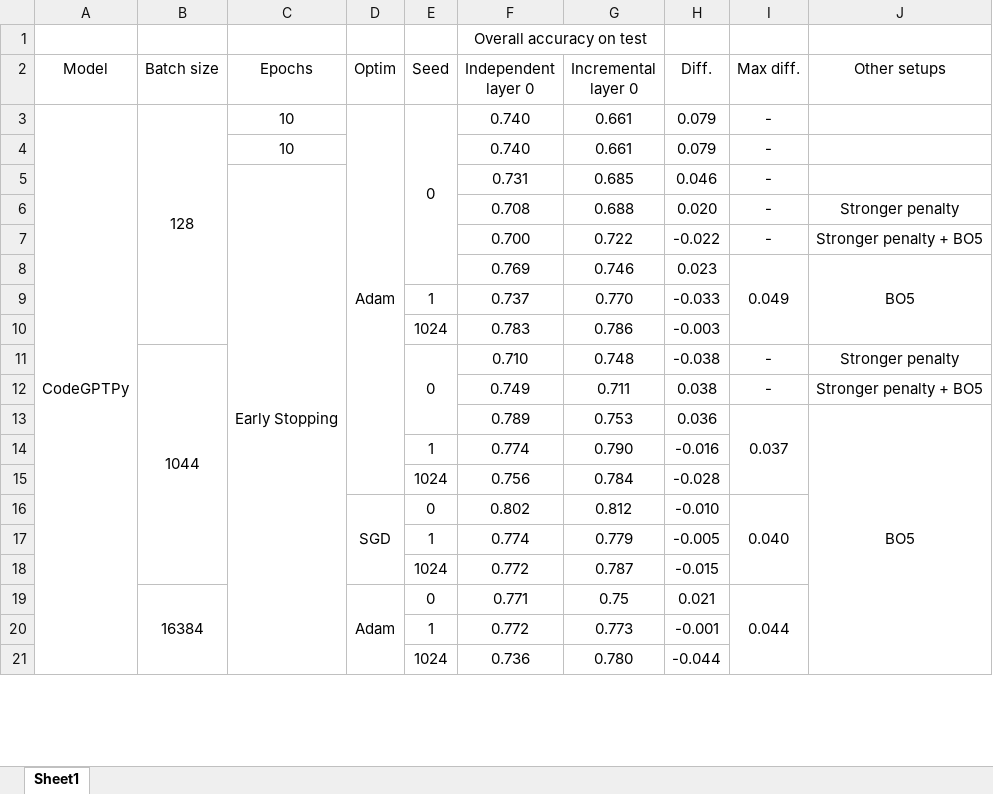
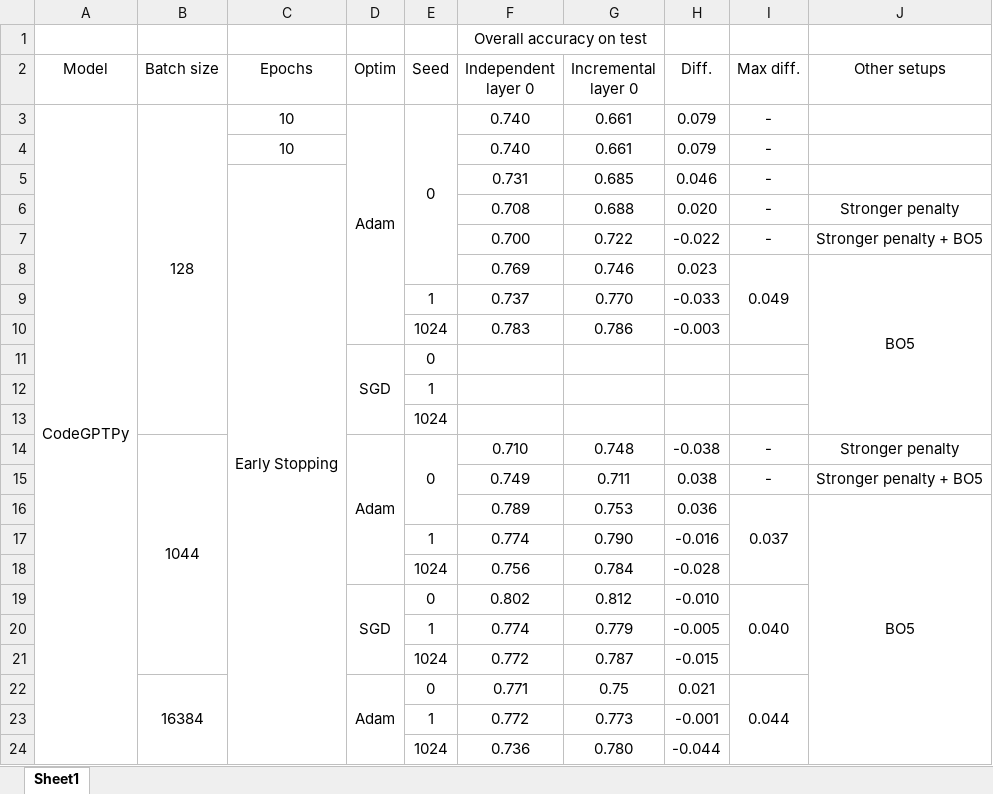
Before and after one commit to Superhzf/interpretability-of-source-code-transformers, an Excel workbook: POS Code/Experiments/attachments/SeedInvestigation.xlsx, sheet Sheet1, drawn as a sheet; only a part is shown; values as stored, in another font and other column widths than the file's, no borders; removed rows and columns are numbered as before the commit, all else as after; the diff names each change by its address in the sheet, - before the commit and + after, or states it on an @@ line.

Commit message:
type: feat Save the excel report

```diff
--- a/POS Code/Experiments/attachments/SeedInvestigation.xlsx (sheet Sheet1)
+++ b/POS Code/Experiments/attachments/SeedInvestigation.xlsx (sheet Sheet1)
-D3:D15 merged
+D3:D10 merged
+row 11:  |  |  | SGD | 0
+row 12:  |  |  |  | 1
+row 13:  |  |  |  | 1024
-D14 (Optim): (empty)
+D14 (Optim): Adam
+D14:D18 merged
```
Also changed, not shown: formulas that keep their value.
